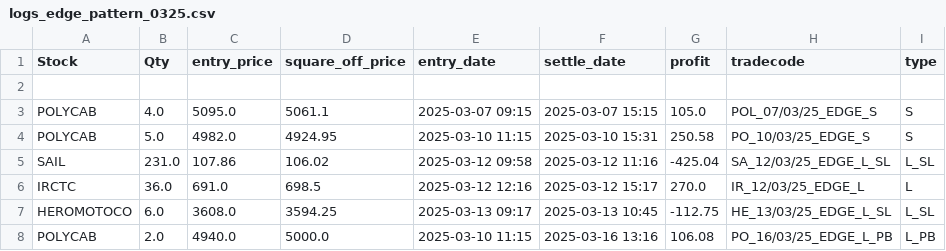
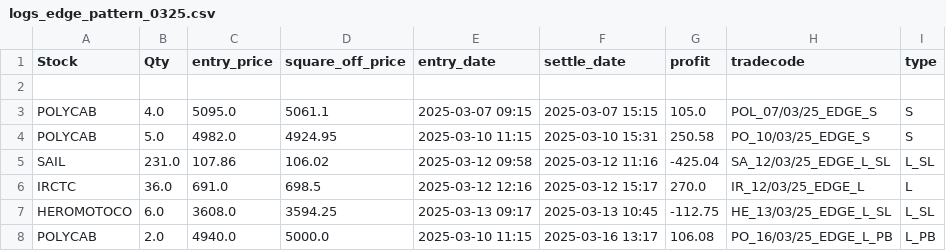
Before and after one commit to ANANTKACHOLIA/portfolio_data, a CSV file: logs_edge_pattern_0325.csv, drawn as a sheet.

Commit message:
Replace CSV file

```diff
--- a/logs_edge_pattern_0325.csv
+++ b/logs_edge_pattern_0325.csv
@@ -7,2 +7,2 @@ POLYCAB,4.0,5095.0,5061.1,2025-03-07 09:15,2025-03-07 15:15,105.0,POL_07/03/25_E
  HEROMOTOCO,6.0,3608.0,3594.25,2025-03-13 09:17,2025-03-13 10:45,-112.75, HE_13/03/25_EDGE_L_SL,L_SL
- POLYCAB,2.0,4940.0,5000.0,2025-03-10 11:15,2025-03-16 13:16,106.08, PO_16/03/25_EDGE_L_PB,L_PB
+ POLYCAB,2.0,4940.0,5000.0,2025-03-10 11:15,2025-03-16 13:17,106.08, PO_16/03/25_EDGE_L_PB,L_PB
```
